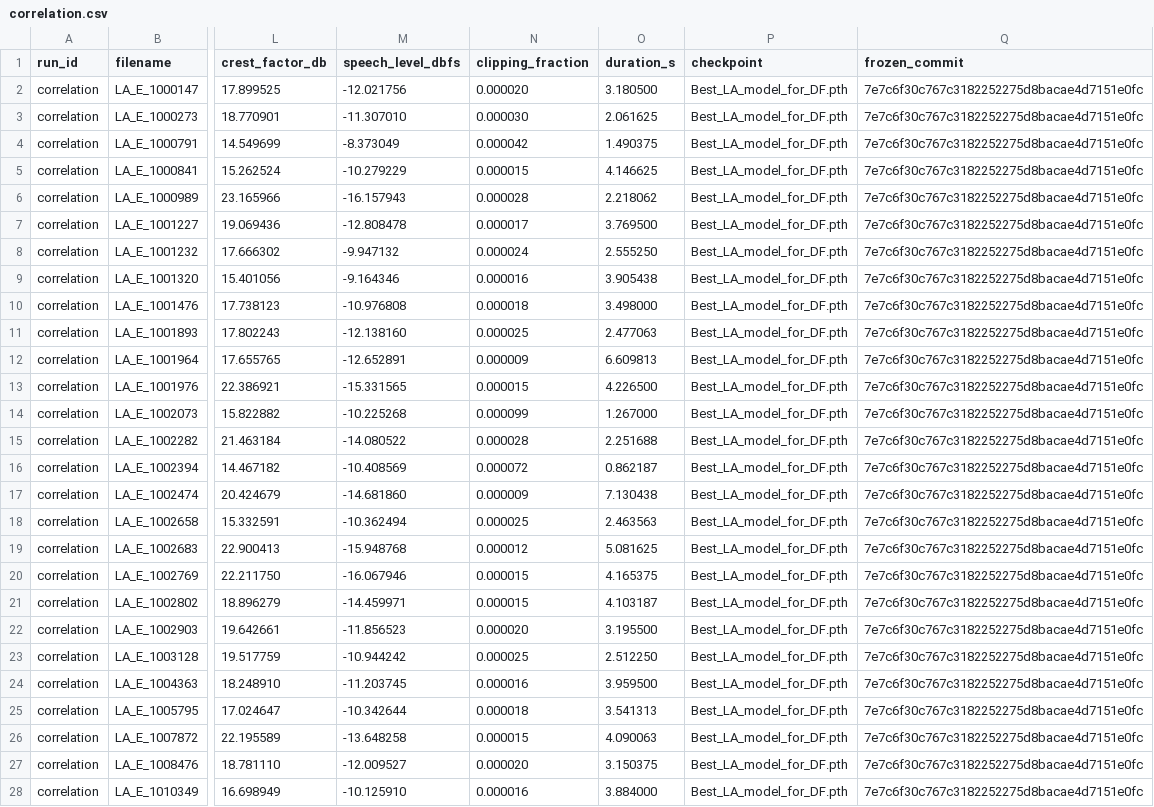
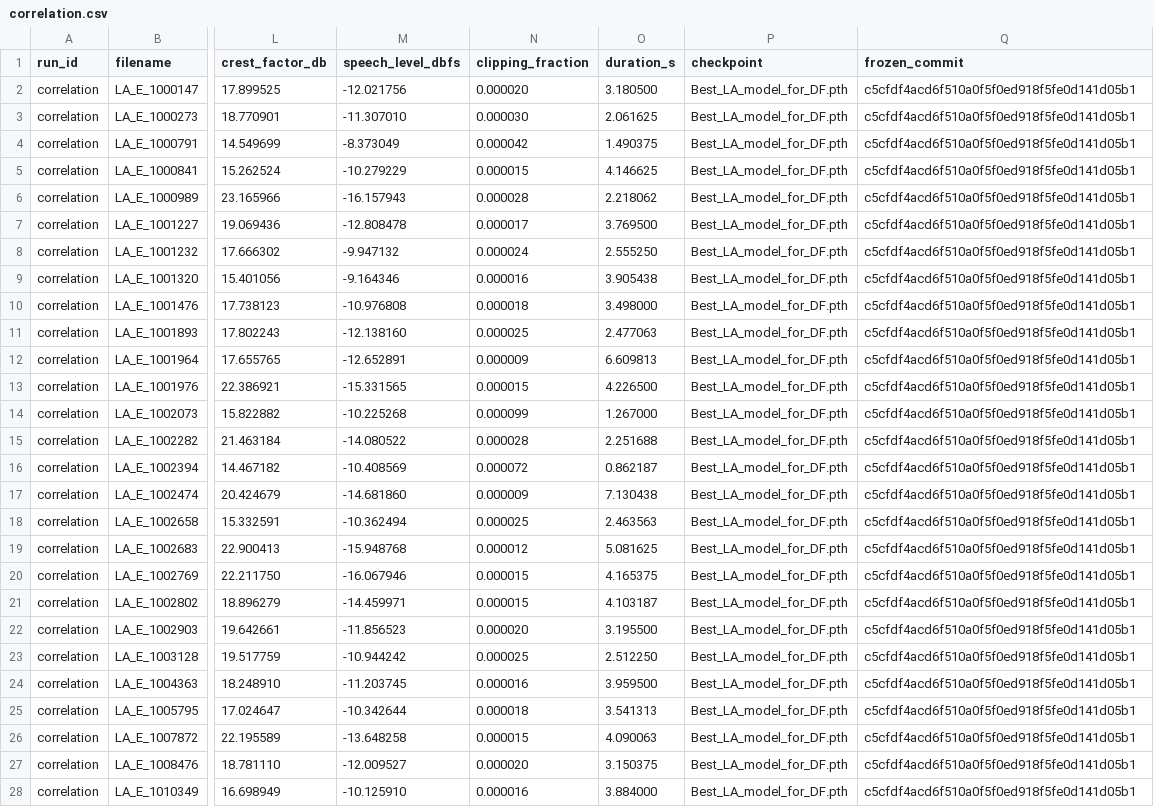
Before and after one commit to AI-ASTRA-1/SatyaCheck, a CSV file: data/results/correlation.csv, drawn as a sheet; only a part is shown, gaps mark what is left out; the diff covers the shown part only; the diff names each change by its address in the sheet, - before the commit and + after, or states it on an @@ line.

Commit message:
refactor(ml): swap the hand-written correlation SVG for matplotlib
The plot was hand-written SVG because matplotlib was not installed and AGENTS.md
forbids adding a dependency without asking. The user then explicitly asked for
matplotlib, so it is installed (into .venv directly, same pattern as speechbrain;
pyproject.toml is R2's file) and the plot is a proper scatter grid: 7 panels, one
per statistic, coloured by dataset, with the pooled r in each title and a shared
legend.

No numbers changed. correlation.csv is byte-identical apart from frozen_commit,
which tracks the commit each run was made at. correlation.svg is removed in favour
of correlation.png.

Verified torch.__version__ and torch.cuda.is_available() unchanged before and after
the matplotlib install. Logged in QUESTIONS.md since pyproject.toml is not mine to
edit.

```diff
--- a/data/results/correlation.csv
+++ b/data/results/correlation.csv
-Q2:Q28 (frozen_commit): 7e7c6f30c767c3182252275d8bacae4d7151e0fc
+Q2:Q28 (frozen_commit): c5cfdf4acd6f510a0f5f0ed918f5fe0d141d05b1
```
Also changed, not shown: 49 edited cells elsewhere in this file, 5 other files.
